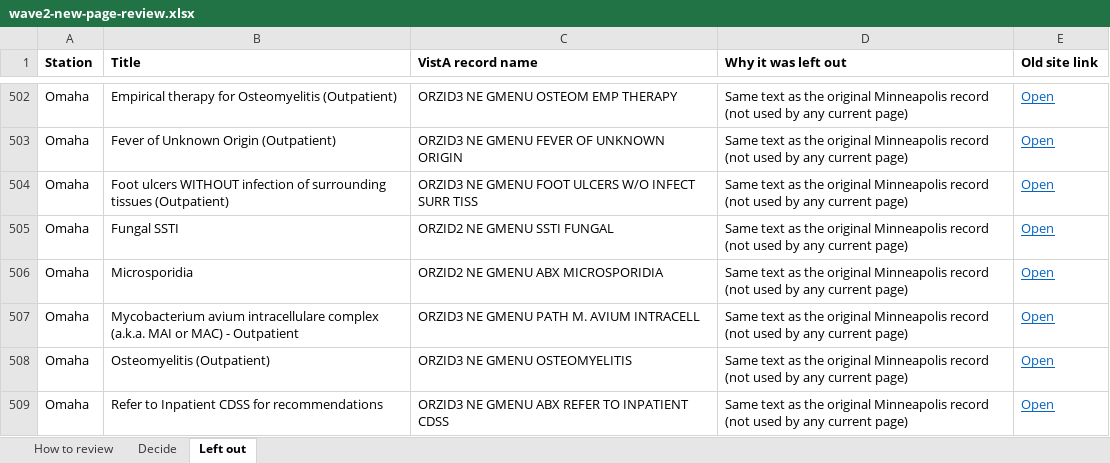
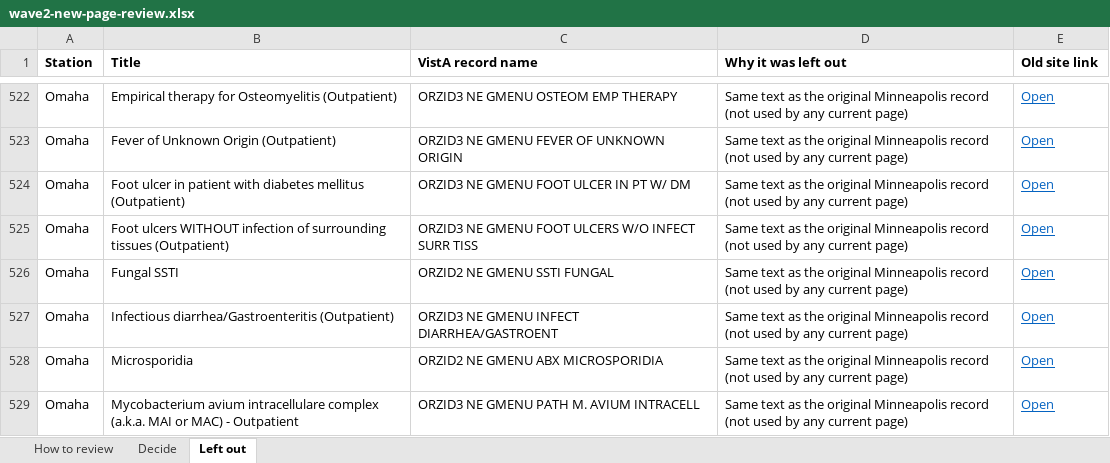
Before and after one commit to VHAAntimicrobialStewardship/VHAAntimicrobialStewardship.github.io, an Excel workbook: reports/wave2-new-page-review.xlsx, sheet Left out, drawn as a sheet; only a part is shown, gaps mark what is left out; the shorter side is filled out with more unchanged rows; values as stored, in another font and other column widths than the file's, no borders; the diff covers the shown part only; the diff names each change by its address in the sheet, - before the commit and + after, or states it on an @@ line.

Commit message:
Regenerate wave 2 crosswalk and new-page review workbook after the outpatient page cleanup

```diff
--- a/reports/wave2-new-page-review.xlsx (sheet Left out)
+++ b/reports/wave2-new-page-review.xlsx (sheet Left out)
+row 524: Omaha | Foot ulcer in patient with diabetes mellitus (Outpatient) | ORZID3 NE GMENU FOOT ULCER IN PT W/ DM | Same text as the original Minneapolis record (not used by any current page) | Open
+row 527: Omaha | Infectious diarrhea/Gastroenteritis (Outpatient) | ORZID3 NE GMENU INFECT DIARRHEA/GASTROENT | Same text as the original Minneapolis record (not used by any current page) | Open
```
Also changed, not shown: 32 added rows elsewhere in this sheet, sheet Decide, 6 other files.
